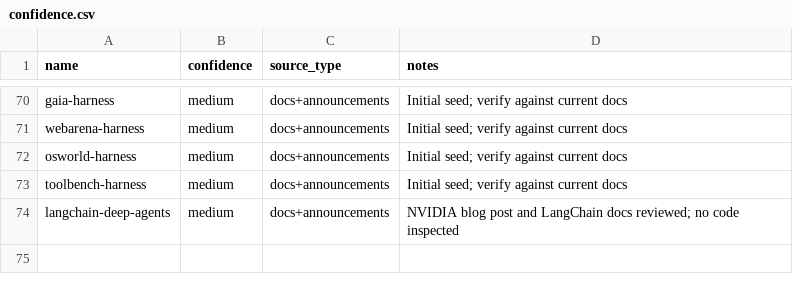
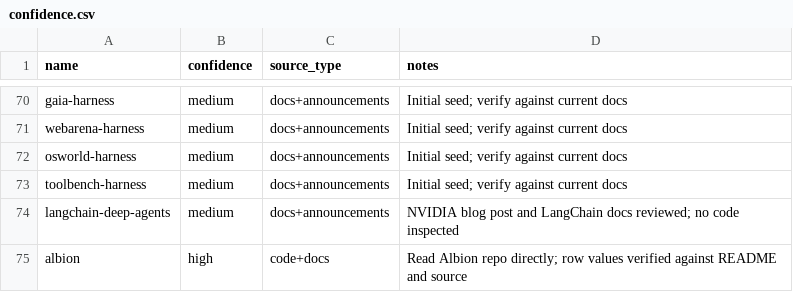
Before and after one commit to Enterprise-AI-Atlas/agent-harness-atlas, a CSV file: data/confidence.csv, drawn as a sheet; only a part is shown, gaps mark what is left out.

Commit message:
Add Albion harness profile
- Row in data/agent-harness-matrix.csv
- frameworks/albion.md with distinctive traits and matrix row
- High-confidence entry in data/confidence.csv

Validation: python scripts/validate.py -> OK: 74 rows

```diff
--- a/data/confidence.csv
+++ b/data/confidence.csv
@@ -74 +74,2 @@ toolbench-harness,medium,docs+announcements,Initial seed; verify against current
 langchain-deep-agents,medium,docs+announcements,NVIDIA blog post and LangChain docs reviewed; no code inspected
+albion,high,code+docs,Read Albion repo directly; row values verified against README and source
```
Also changed, not shown: data/agent-harness-matrix.csv, 1 other file.
